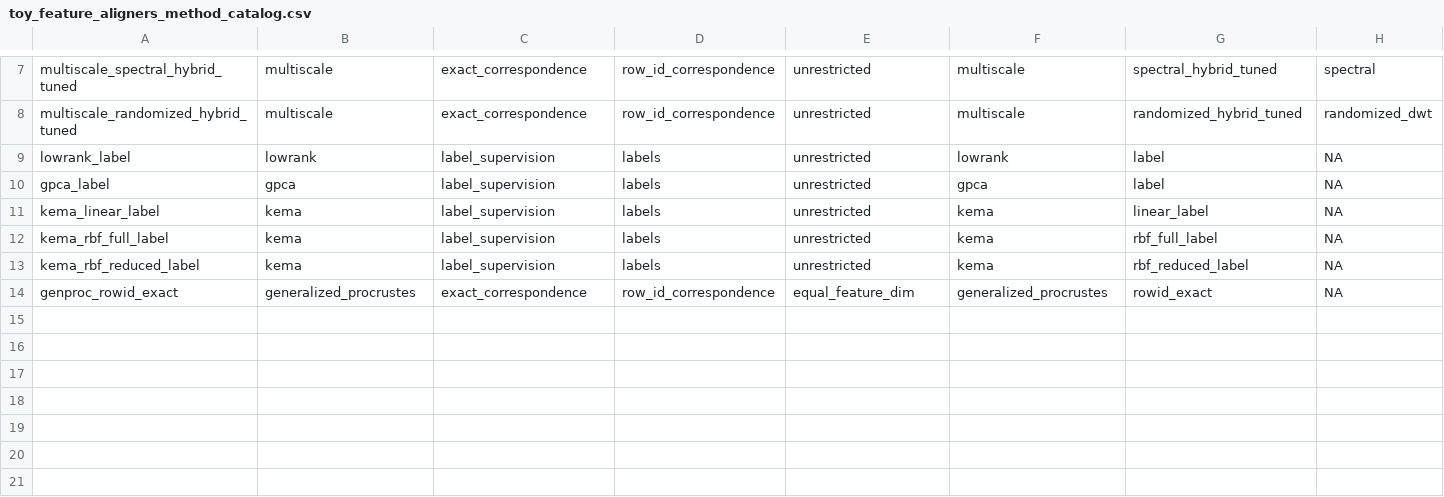
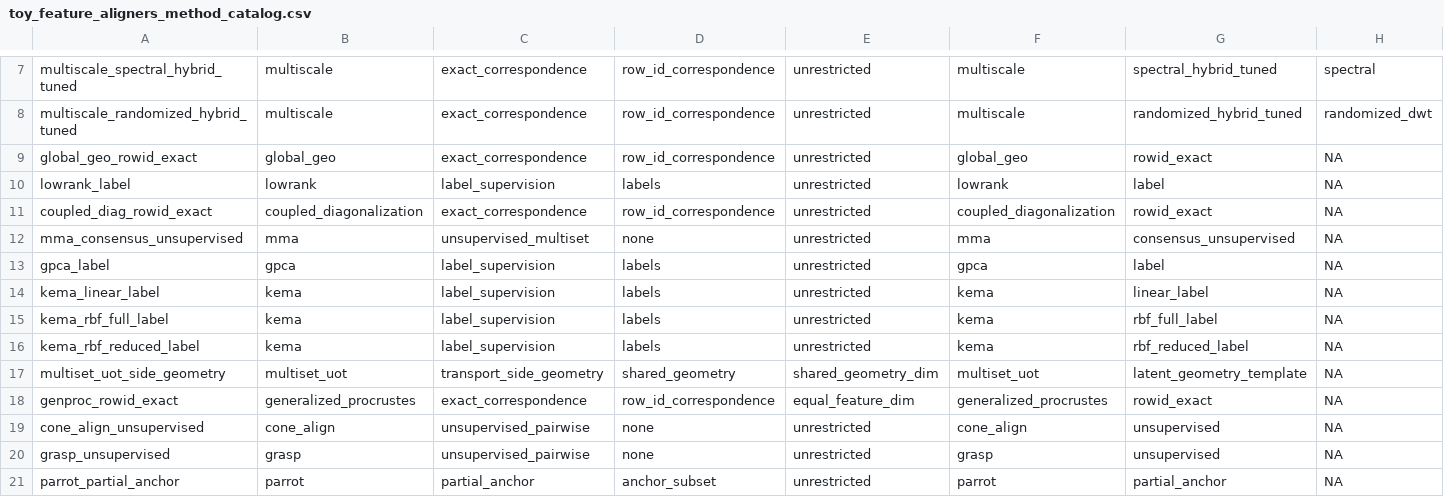
Before and after one commit to bbuchsbaum/manifoldalign, a CSV file: dev-scripts/benchmarks/toy_feature_aligners_method_catalog.csv, drawn as a sheet; only a part is shown, gaps mark what is left out; rows hold the shown columns only; the diff names each change by its address in the sheet, - before the commit and + after, or states it on an @@ line.

```diff
--- a/dev-scripts/benchmarks/toy_feature_aligners_method_catalog.csv
+++ b/dev-scripts/benchmarks/toy_feature_aligners_method_catalog.csv
+row 9: global_geo_rowid_exact | global_geo | exact_correspondence | row_id_correspondence | unrestricted | global_geo | rowid_exact | NA
+row 11: coupled_diag_rowid_exact | coupled_diagonalization | exact_correspondence | row_id_correspondence | unrestricted | coupled_diagonalization | rowid_exact | NA
+row 12: mma_consensus_unsupervised | mma | unsupervised_multiset | none | unrestricted | mma | consensus_unsupervised | NA
+row 17: multiset_uot_side_geometry | multiset_uot | transport_side_geometry | shared_geometry | shared_geometry_dim | multiset_uot | latent_geometry_template | NA
+row 19: cone_align_unsupervised | cone_align | unsupervised_pairwise | none | unrestricted | cone_align | unsupervised | NA
+row 20: grasp_unsupervised | grasp | unsupervised_pairwise | none | unrestricted | grasp | unsupervised | NA
+row 21: parrot_partial_anchor | parrot | partial_anchor | anchor_subset | unrestricted | parrot | partial_anchor | NA
```
Also changed, not shown: dev-scripts/benchmarks/toy_feature_aligners_multiscale_ablation.csv, 10 other files.
